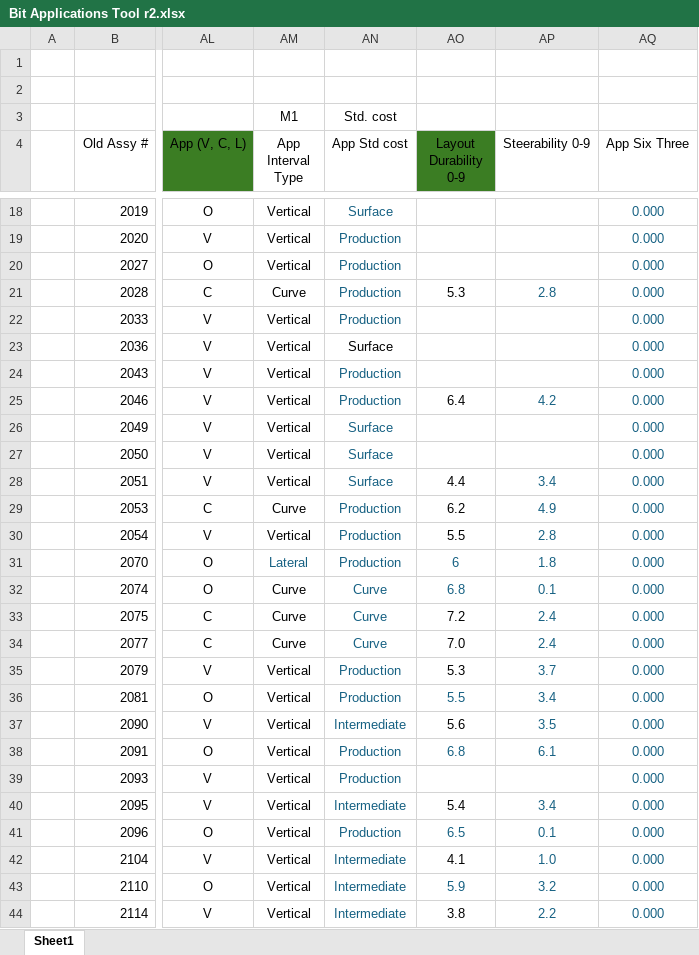
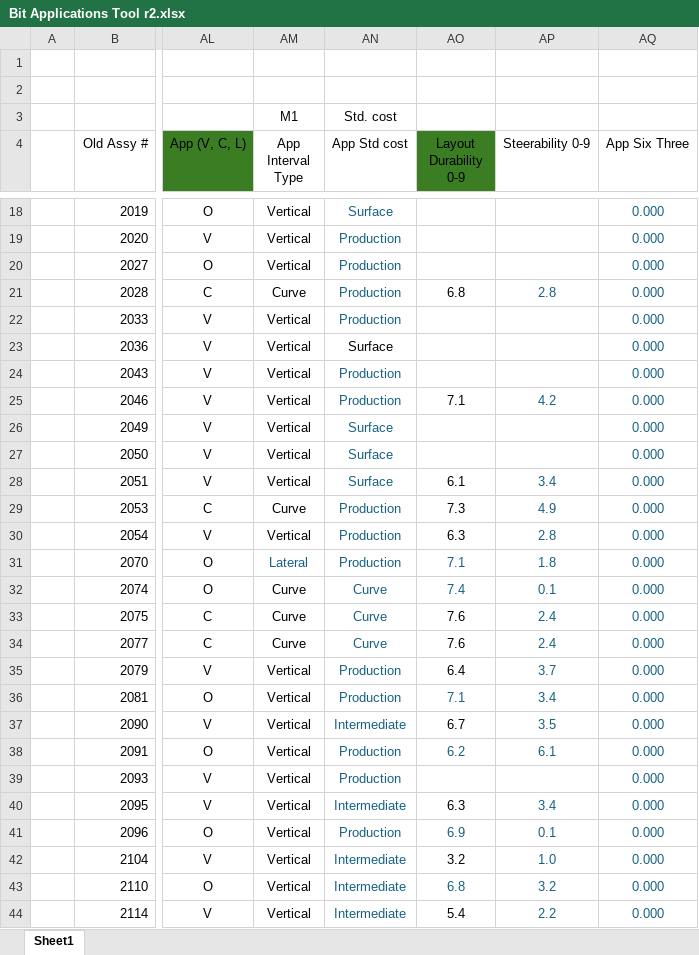
Before and after one commit to Caprock-Oil-Tools/Bit-Applications-Tool, an Excel workbook: Bit Applications Tool r2.xlsx, sheet Sheet1, drawn as a sheet; only a part is shown, gaps mark what is left out; values as stored, in another font and other column widths than the file's, no borders; conditional formats and table styles not drawn; the diff covers the shown part only; the diff names each change by its address in the sheet, - before the commit and + after, or states it on an @@ line.

```diff
--- a/Bit Applications Tool r2.xlsx (sheet Sheet1)
+++ b/Bit Applications Tool r2.xlsx (sheet Sheet1)
-AO21 (Layout Durability 0-9): 5.3
+AO21 (Layout Durability 0-9): 6.8
-AO25 (Layout Durability 0-9): 6.4
+AO25 (Layout Durability 0-9): 7.1
-AO28 (Layout Durability 0-9): 4.4
+AO28 (Layout Durability 0-9): 6.1
-AO29 (Layout Durability 0-9): 6.2
+AO29 (Layout Durability 0-9): 7.3
-AO30 (Layout Durability 0-9): 5.5
+AO30 (Layout Durability 0-9): 6.3
-AO31 (Layout Durability 0-9): 6
+AO31 (Layout Durability 0-9): 7.1
-AO32 (Layout Durability 0-9): 6.8
+AO32 (Layout Durability 0-9): 7.4
-AO33 (Layout Durability 0-9): 7.2
+AO33 (Layout Durability 0-9): 7.6
-AO34 (Layout Durability 0-9): 7.0
+AO34 (Layout Durability 0-9): 7.6
-AO35 (Layout Durability 0-9): 5.3
+AO35 (Layout Durability 0-9): 6.4
-AO36 (Layout Durability 0-9): 5.5
+AO36 (Layout Durability 0-9): 7.1
-AO37 (Layout Durability 0-9): 5.6
+AO37 (Layout Durability 0-9): 6.7
-AO38 (Layout Durability 0-9): 6.8
+AO38 (Layout Durability 0-9): 6.2
-AO40 (Layout Durability 0-9): 5.4
+AO40 (Layout Durability 0-9): 6.3
-AO41 (Layout Durability 0-9): 6.5
+AO41 (Layout Durability 0-9): 6.9
-AO42 (Layout Durability 0-9): 4.1
+AO42 (Layout Durability 0-9): 3.2
-AO43 (Layout Durability 0-9): 5.9
+AO43 (Layout Durability 0-9): 6.8
-AO44 (Layout Durability 0-9): 3.8
+AO44 (Layout Durability 0-9): 5.4
```
Also changed, not shown: 111 edited cells elsewhere in this sheet, 3 other files.
